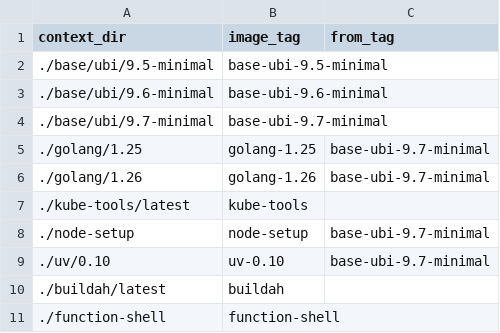
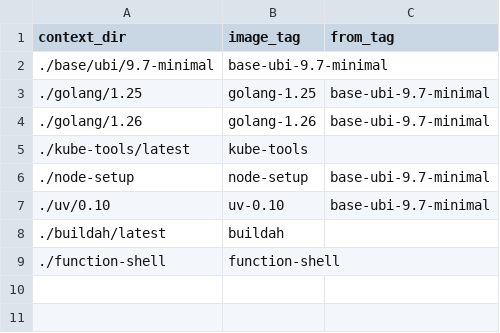
Before and after one commit to scylladb/scylla-operator-images, a CSV file: image-spec.csv, drawn as a sheet; the diff names each change by its address in the sheet, - before the commit and + after, or states it on an @@ line.

Commit message:
chore: stop building 9.5-minimal and 9.6-minimal UBI base images

```diff
--- a/image-spec.csv
+++ b/image-spec.csv
-row 2: ./base/ubi/9.5-minimal | base-ubi-9.5-minimal
-row 3: ./base/ubi/9.6-minimal | base-ubi-9.6-minimal
```
Also changed, not shown: 6 other files.
